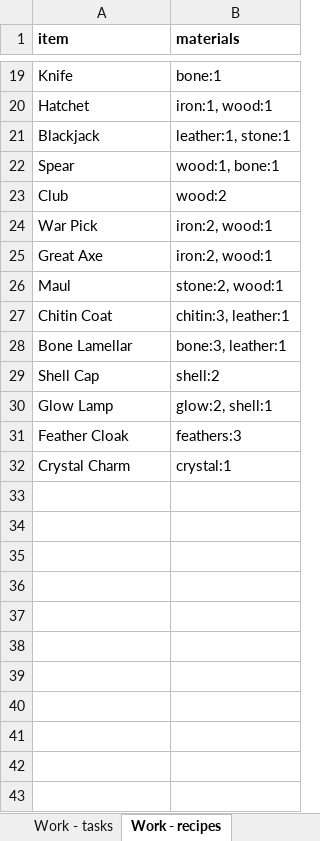
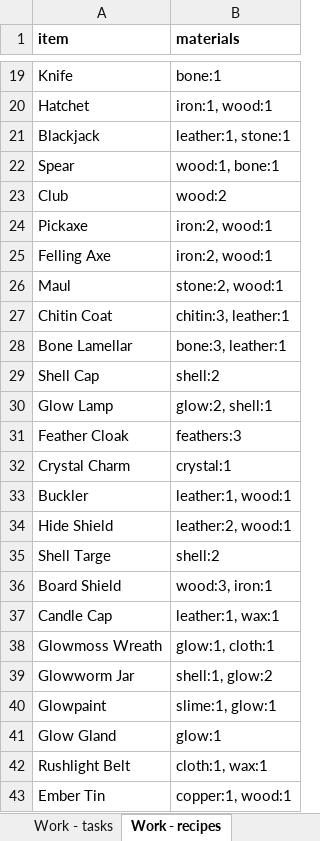
Before and after one commit to myrmecbruh/Project-Crawlers, an Excel workbook: crawlers.xlsx, sheet Work - recipes, drawn as a sheet; only a part is shown, gaps mark what is left out; values as stored, in another font and other column widths than the file's, no borders; the diff names each change by its address in the sheet, - before the commit and + after, or states it on an @@ line.

```diff
--- a/crawlers.xlsx (sheet Work - recipes)
+++ b/crawlers.xlsx (sheet Work - recipes)
-A24 (item): War Pick
+A24 (item): Pickaxe
-A25 (item): Great Axe
+A25 (item): Felling Axe
+row 33: Buckler | leather:1, wood:1
+row 34: Hide Shield | leather:2, wood:1
+row 35: Shell Targe | shell:2
+row 36: Board Shield | wood:3, iron:1
+row 37: Candle Cap | leather:1, wax:1
+row 38: Glowmoss Wreath | glow:1, cloth:1
+row 39: Glowworm Jar | shell:1, glow:2
+row 40: Glowpaint | slime:1, glow:1
+row 41: Glow Gland | glow:1
+row 42: Rushlight Belt | cloth:1, wax:1
+row 43: Ember Tin | copper:1, wood:1
```
Also changed, not shown: sheet Kit - gear, sheet Kit - lights, sheet Rules - knobs, 3 other files.
